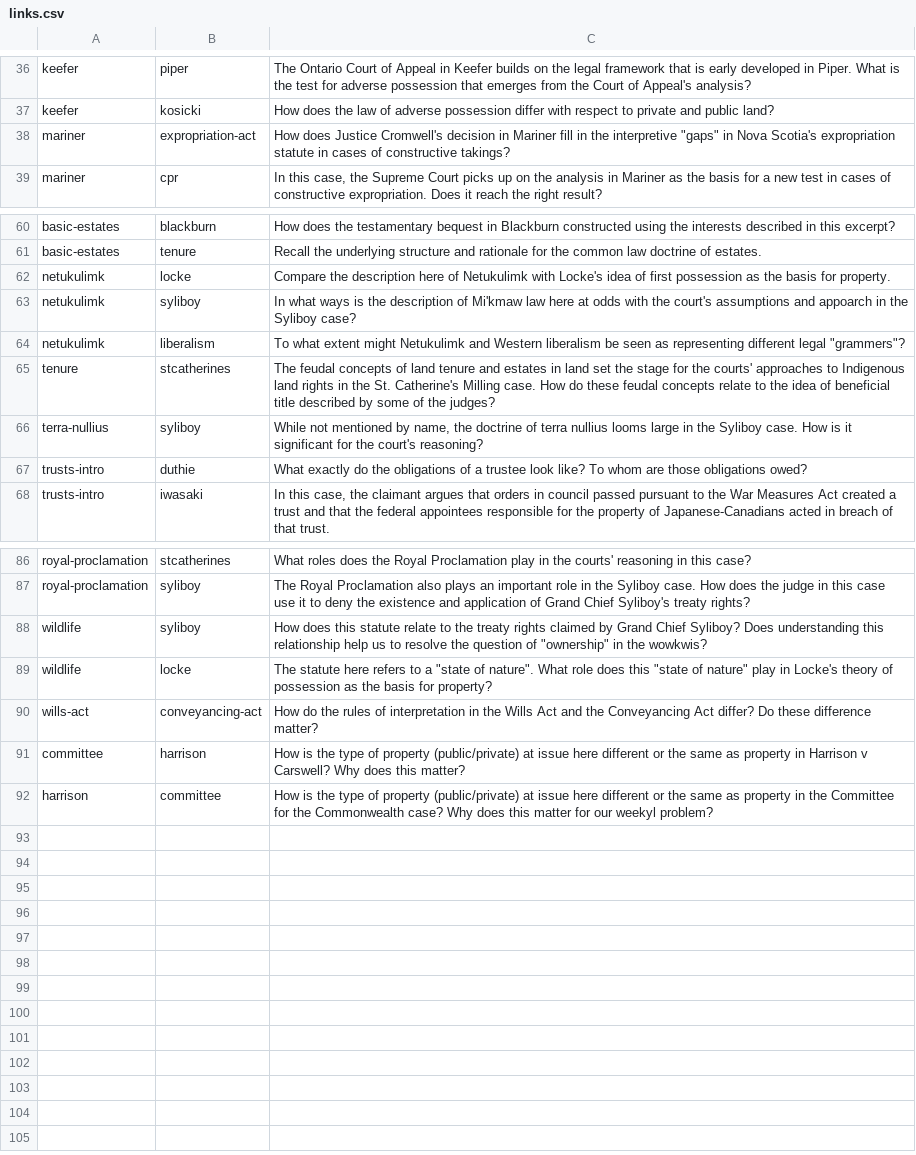
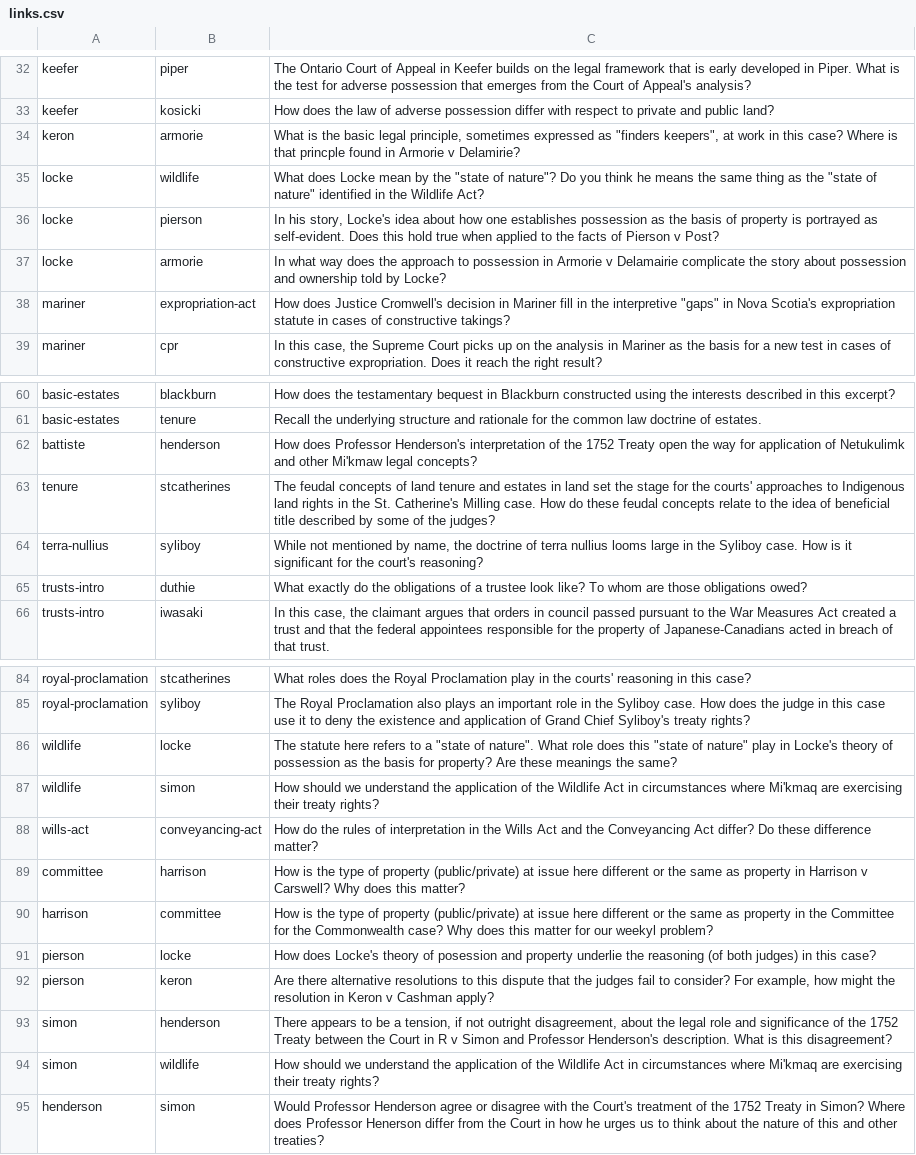
Before and after one commit to radish-es/casebook-property, a CSV file: assets/links.csv, drawn as a sheet; only a part is shown, gaps mark what is left out; the diff covers the shown part only.

```diff
--- a/assets/links.csv
+++ b/assets/links.csv
@@ -37,2 +33,6 @@ keefer,piper,The Ontario Court of Appeal in Keefer builds on the legal framework
 keefer,kosicki,How does the law of adverse possession differ with respect to private and public land?
+keron,armorie,"What is the basic legal principle, sometimes expressed as ""finders keepers"", at work in this case? Where is that princple found in Armorie v Delamirie?"
+locke,wildlife,"What does Locke mean by the ""state of nature""? Do you think he means the same thing as the ""state of nature"" identified in the Wildlife Act?"
+locke,pierson,"In his story, Locke's idea about how one establishes possession as the basis of property is portrayed as self-evident. Does this hold true when applied to the facts of Pierson v Post?"
+locke,armorie,In what way does the approach to possession in Armorie v Delamairie complicate the story about possession and ownership told by Locke?
 mariner,expropriation-act,"How does Justice Cromwell's decision in Mariner fill in the interpretive ""gaps"" in Nova Scotia's expropriation statute in cases of constructive takings? "
@@ -61,5 +61,3 @@ basic-estates,blackburn,How does the testamentary bequest in Blackburn construct
 basic-estates,tenure,Recall the underlying structure and rationale for the common law doctrine of estates.
-netukulimk,locke,Compare the description here of Netukulimk with Locke's idea of first possession as the basis for property.
-netukulimk,syliboy,In what ways is the description of Mi'kmaw law here at odds with the court's assumptions and appoarch in the Syliboy case?
-netukulimk,liberalism,"To what extent might Netukulimk and Western liberalism be seen as representing different legal ""grammers""? "
+battiste,henderson,How does Professor Henderson's interpretation of the 1752 Treaty open the way for application of Netukulimk and other Mi'kmaw legal concepts?
 tenure,stcatherines,The feudal concepts of land tenure and estates in land set the stage for the courts' approaches to Indigenous land rights in the St. Catherine's Milling case. How do these feudal concepts relate to the idea of beneficial title described by some of the judges?
@@ -87,4 +85,4 @@ royal-proclamation,stcatherines,What roles does the Royal Proclamation play in t
 royal-proclamation,syliboy,The Royal Proclamation also plays an important role in the Syliboy case. How does the judge in this case use it to deny the existence and application of Grand Chief Syliboy's treaty rights?
-wildlife,syliboy,"How does this statute relate to the treaty rights claimed by Grand Chief Syliboy? Does understanding this relationship help us to resolve the question of ""ownership"" in the wowkwis? "
-wildlife,locke,"The statute here refers to a ""state of nature"". What role does this ""state of nature"" play in Locke's theory of possession as the basis for property?"
+wildlife,locke,"The statute here refers to a ""state of nature"". What role does this ""state of nature"" play in Locke's theory of possession as the basis for property? Are these meanings the same?"
+wildlife,simon,How should we understand the application of the Wildlife Act in circumstances where Mi'kmaq are exercising their treaty rights?
 wills-act,conveyancing-act,How do the rules of interpretation in the Wills Act and the Conveyancing Act differ? Do these difference matter?
@@ -92 +90,6 @@ committee,harrison,How is the type of property (public/private) at issue here di
 harrison,committee,How is the type of property (public/private) at issue here different or the same as property in the Committee for the Commonwealth case?  Why does this matter for our weekyl problem?
+pierson,locke,How does Locke's theory of posession and property underlie the reasoning (of both judges) in this case?
+pierson,keron,"Are there alternative resolutions to this dispute that the judges fail to consider? For example, how might the resolution in Keron v Cashman apply?"
+simon,henderson,"There appears to be a tension, if not outright disagreement, about the legal role and significance of the 1752 Treaty between the Court in R v Simon and Professor Henderson's description. What is this disagreement? "
+simon,wildlife,How should we understand the application of the Wildlife Act in circumstances where Mi'kmaq are exercising their treaty rights?
+henderson,simon,Would Professor Henderson agree or disagree with the Court's treatment of the 1752 Treaty in Simon? Where does Professor Henerson differ from the Court in how he urges us to think about the nature of this and other treaties?
```
Also changed, not shown: 1 added row, 5 removed rows and 2 edited cells elsewhere in this file, 9 other files.
